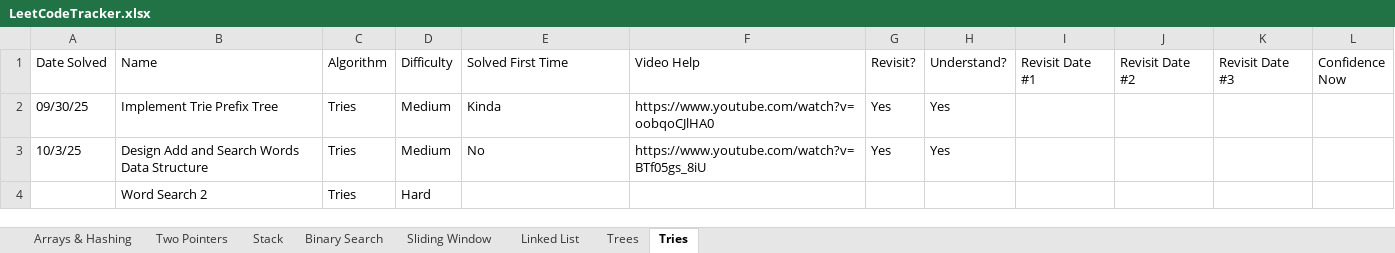
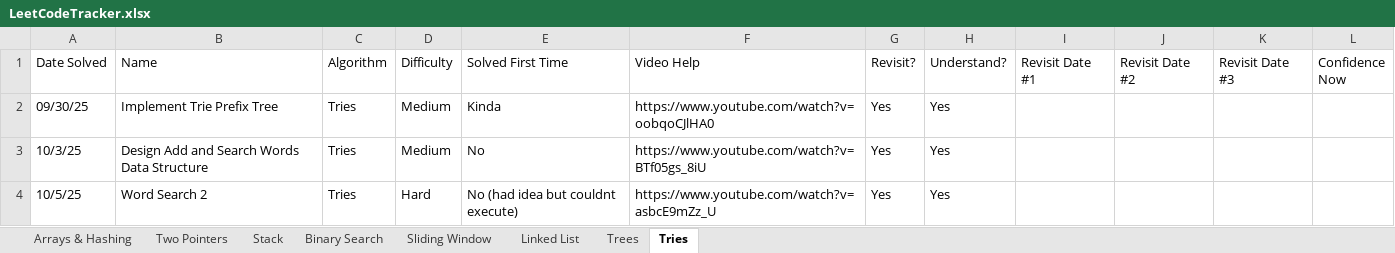
Before and after one commit to SamuelAdly/GettingJobReady, an Excel workbook: NeetCode150/LeetCodeTracker.xlsx, sheet Tries, drawn as a sheet; values as stored, in another font and other column widths than the file's, no borders; removed rows and columns are numbered as before the commit, all else as after; the diff names each change by its address in the sheet, - before the commit and + after, or states it on an @@ line.

Commit message:
word search 2

```diff
--- a/NeetCode150/LeetCodeTracker.xlsx (sheet Tries)
+++ b/NeetCode150/LeetCodeTracker.xlsx (sheet Tries)
-row 4:  | Word Search 2 | Tries | Hard
+row 4: 10/5/25 | Word Search 2 | Tries | Hard | No (had idea but couldnt execute) | https://www.youtube.com/watch?v=asbcE9mZz_U | Yes | Yes
```
Also changed, not shown: 3 other files.
